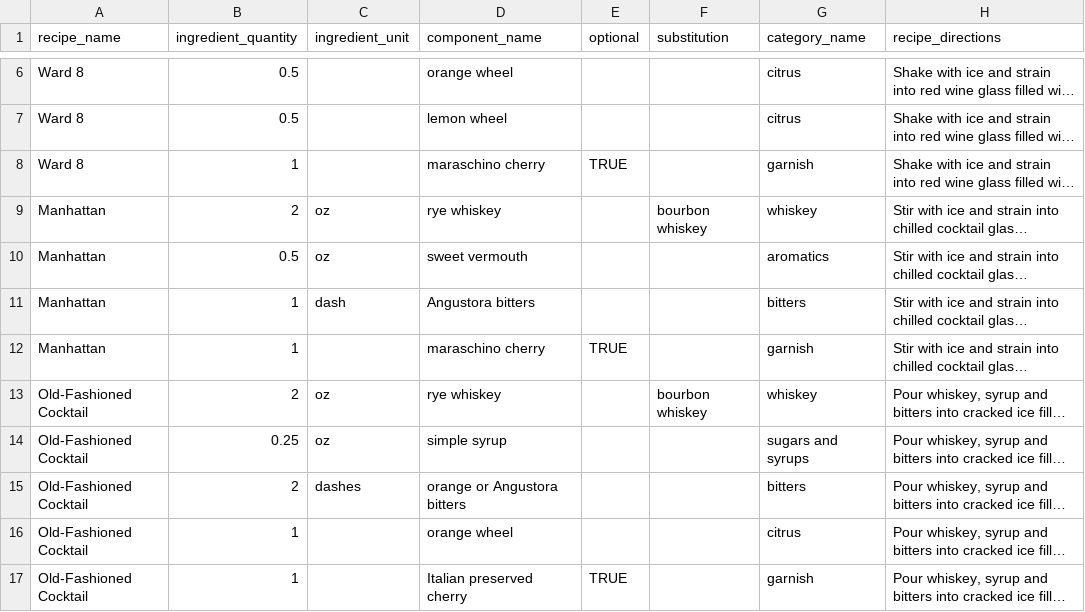
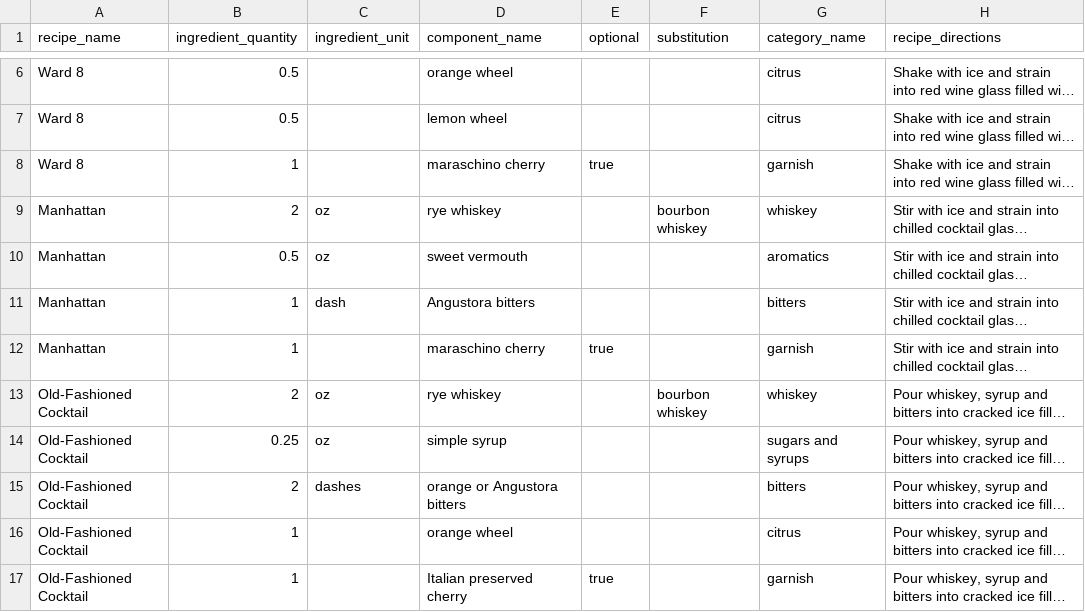
Before and after one commit to davidguerette/hello_whiskey, a CSV file: db/data/hello_whiskey_test_seeder.csv, drawn as a sheet; only a part is shown, gaps mark what is left out; long unchanged cells end in …; the diff names each change by its address in the sheet, - before the commit and + after, or states it on an @@ line.

Commit message:
Optional boolean assigned to CSV seed data. Handles for nil & empty values.

```diff
--- a/db/data/hello_whiskey_test_seeder.csv
+++ b/db/data/hello_whiskey_test_seeder.csv
-E8 (optional): TRUE
+E8 (optional): true
-E12 (optional): TRUE
+E12 (optional): true
-E17 (optional): TRUE
+E17 (optional): true
```
Also changed, not shown: 4 other files.
